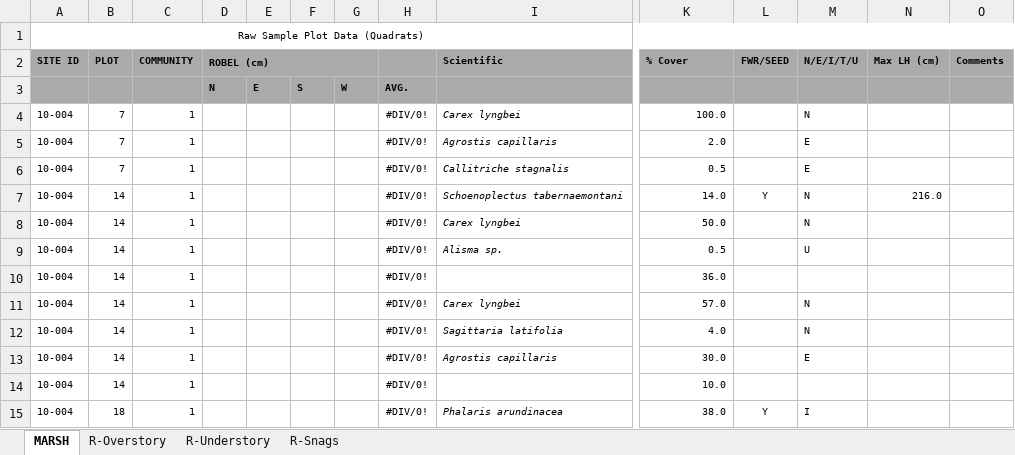
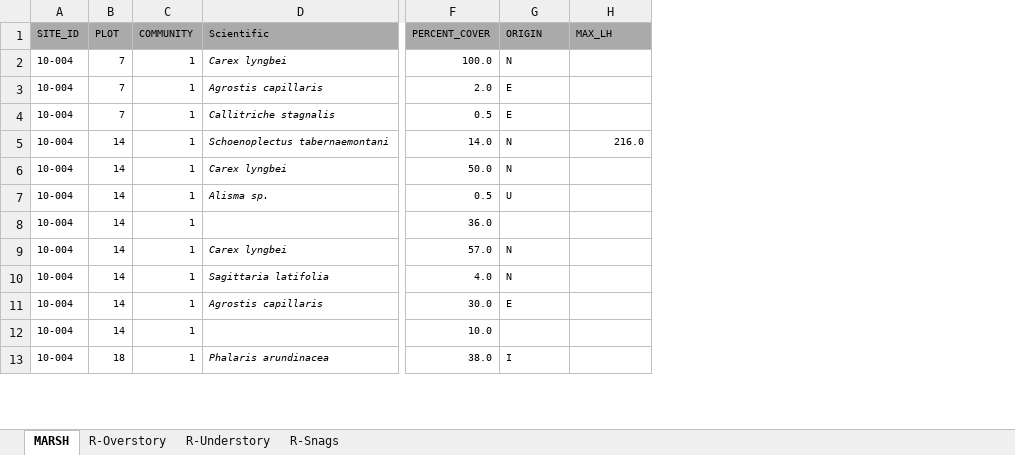
Before and after one commit to dhennigar/CompSites, an Excel workbook: FieldData/2015/xlsx_analysis/10-004 Field Data.xlsx, sheet MARSH, drawn as a sheet; only a part is shown, gaps mark what is left out; values as stored, in another font and other column widths than the file's, no borders; removed rows and columns are numbered as before the commit, all else as after; rows hold the shown columns only; the diff covers the shown part only; the diff names each change by its address in the sheet, - before the commit and + after, or states it on an @@ line.

```diff
--- a/FieldData/2015/xlsx_analysis/10-004 Field Data.xlsx (sheet MARSH)
+++ b/FieldData/2015/xlsx_analysis/10-004 Field Data.xlsx (sheet MARSH)
-column D (ROBEL (cm)), empty
-column E, empty
-column F, empty
-column G, empty
-column H, rows 4-15: all #DIV/0!
-column L (FWR/SEED), rows 7-15: Y |  |  |  |  |  |  |  | Y
-column O (Comments), empty
-row 1: Raw Sample Plot Data (Quadrats)
-A1: SITE ID
+A1: SITE_ID
-A1:C1 bold: on
+A1:C1 bold: off
-D1:F1 bold: on
+D1:F1 bold: off
-F1: % Cover
+F1: PERCENT_COVER
-G1: N/E/I/T/U
+G1: ORIGIN
-G1:H1 bold: on
+G1:H1 bold: off
-H1: Max LH (cm)
+H1: MAX_LH
-row 3:  |  |  | N | E | S | W | AVG.
```
Also changed, not shown: cell formats elsewhere in this sheet, formulas that keep their value, 5 other files.
